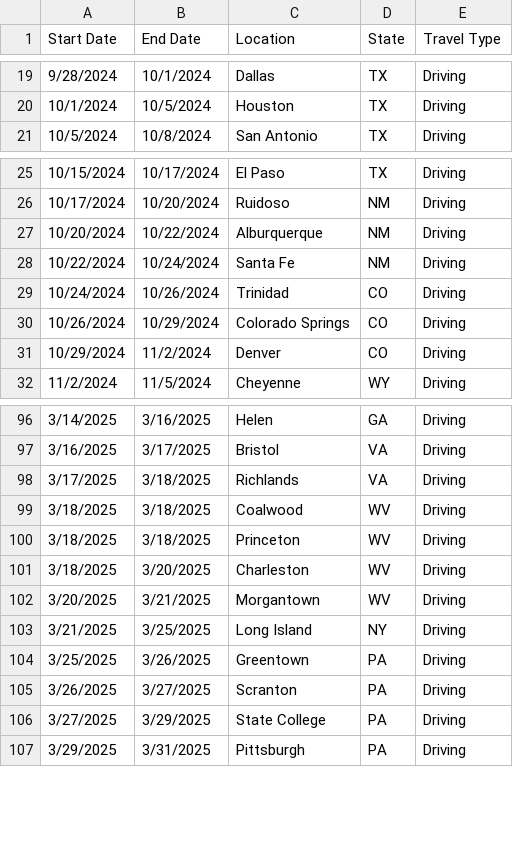
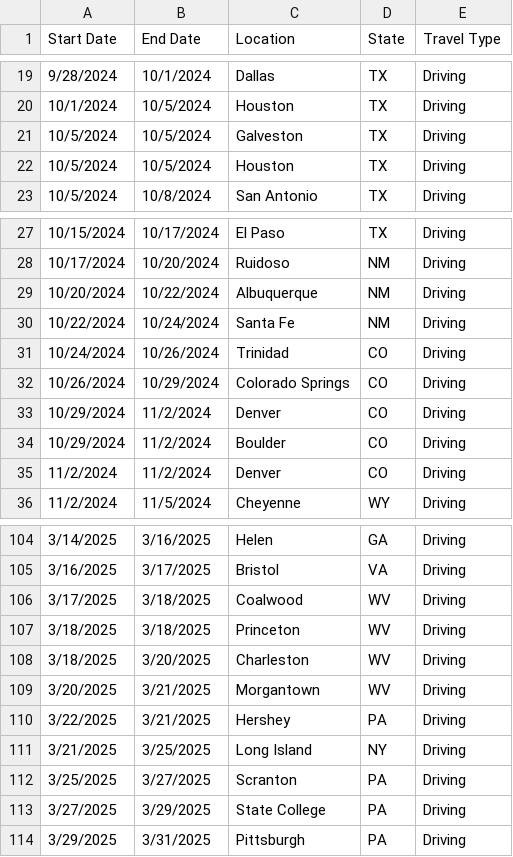
Before and after one commit to nickumia/world, a CSV file: map/stops.csv, drawn as a sheet; only a part is shown, gaps mark what is left out; the diff covers the shown part only.

Commit message:
🗺️ A Map Animation Generator based on CSV list of Locations (#144)
* new: zoom out from destination

* new: pan to next destination while zooming out

* fix: zoom increment is proportional to number of steps between dests

* fix: lots of random thigns... clean slate

zoom out logic + pan to next destination logic

* temp: take out all zooming logic

* new: only show destinations after the animation has reached there

* fix: ease in/out needs 0.5

* fix: error with curved line calculation

also, include international trips

* new: gpu accel

* fix: flying/driving segments

* fix: driver for image conversion

* fix: some inconsistencies of gps coords

* new: timestamp overlay

* fix: date/location f string

* chore: random lifting

* chore: import datetime

* chore: yyyy-mmm-dd

* new: zoom out to all of america at the end

* refactor: resolution to be higher

* fix: default settings

* new: install ffmpeg in docker

* fix: match zoom level to resolution

* new: make gpu configurable

* fix: default to gpu true

* revert: give up on high resolution nonsense

* refactor: self.use_gpu

* fix: end zoom on america

* fix: gpu ref on func

* fix: end zoom on america, maybe for real now

* fix: add paths to the final map outro

* fix: show all markers as green checks in final outro

* fix: terminology to exploring

* temp: generate a wide angle for overview

* chore: comment out special settings

* new: add weather information to overlay

hopefully this is above the timestamp overlay currently there

* new: smooth temperature display between destinations

* fix: transparent background for the thermometer

* new: move the thermometer to the left of the timestamp overlay

* fix: remove background from thermometer

* fix: styling of thermo + timestamp

* fix: alignment of thermo + timestamp box

* new: display fahreinheit too

* fix: only show last location until the new location hits

because of the weather thing, two -> locations were showing, logic to only show single locations

* chore: change fahreinheit to black text color

* fix: use last location if it hasn't been updated with the new dest

* chore: show hot and cold above/below therm

* chore: final touches

red hot, blue cold, location string proper, no temp in the tube, just in the overlay

* new: add elevation data to the timestamp

* new: more reliable elevation service

* fix: indent of temp data

* fix: missing Reno stop

```diff
--- a/map/stops.csv
+++ b/map/stops.csv
@@ -20,2 +20,4 @@ Start Date,End Date,Location,State,Travel Type
 10/1/2024,10/5/2024,Houston,TX,Driving
+10/5/2024,10/5/2024,Galveston,TX,Driving
+10/5/2024,10/5/2024,Houston,TX,Driving
 10/5/2024,10/8/2024,San Antonio,TX,Driving
@@ -26,3 +28,3 @@ Start Date,End Date,Location,State,Travel Type
 10/17/2024,10/20/2024,Ruidoso,NM,Driving
-10/20/2024,10/22/2024,Alburquerque,NM,Driving
+10/20/2024,10/22/2024,Albuquerque,NM,Driving
 10/22/2024,10/24/2024,Santa Fe,NM,Driving
@@ -31,2 +33,4 @@ Start Date,End Date,Location,State,Travel Type
 10/29/2024,11/2/2024,Denver,CO,Driving
+10/29/2024,11/2/2024,Boulder,CO,Driving
+11/2/2024,11/2/2024,Denver,CO,Driving
 11/2/2024,11/5/2024,Cheyenne,WY,Driving
@@ -97,4 +105,3 @@ Start Date,End Date,Location,State,Travel Type
 3/16/2025,3/17/2025,Bristol,VA,Driving
-3/17/2025,3/18/2025,Richlands,VA,Driving
-3/18/2025,3/18/2025,Coalwood,WV,Driving
+3/17/2025,3/18/2025,Coalwood,WV,Driving
 3/18/2025,3/18/2025,Princeton,WV,Driving
@@ -102,5 +109,5 @@ Start Date,End Date,Location,State,Travel Type
 3/20/2025,3/21/2025,Morgantown,WV,Driving
+3/22/2025,3/21/2025,Hershey,PA,Driving
 3/21/2025,3/25/2025,Long Island,NY,Driving
-3/25/2025,3/26/2025,Greentown,PA,Driving
-3/26/2025,3/27/2025,Scranton,PA,Driving
+3/25/2025,3/27/2025,Scranton,PA,Driving
 3/27/2025,3/29/2025,State College,PA,Driving
```
Also changed, not shown: 8 added rows and 15 edited cells elsewhere in this file, 4 other files.
